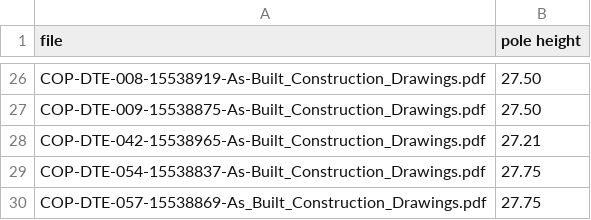
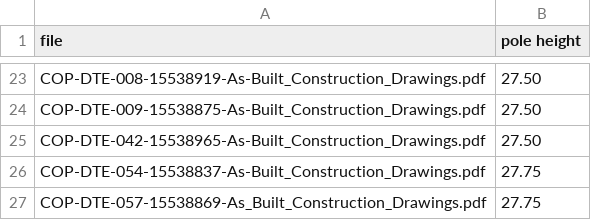
Before and after one commit to ujjwalgeo/ocr-poc, a CSV file: common/output/output.csv, drawn as a sheet; only a part is shown, gaps mark what is left out; the diff covers the shown part only.

```diff
--- a/common/output/output.csv
+++ b/common/output/output.csv
@@ -27,3 +24,3 @@ COP-DTE-008-15538919-As-Built_Construction_Drawings.pdf,27.50
 COP-DTE-009-15538875-As-Built_Construction_Drawings.pdf,27.50
-COP-DTE-042-15538965-As-Built_Construction_Drawings.pdf,27.21
+COP-DTE-042-15538965-As-Built_Construction_Drawings.pdf,27.50
 COP-DTE-054-15538837-As-Built_Construction_Drawings.pdf,27.75
```
Also changed, not shown: 6 removed rows and 5 edited cells elsewhere in this file, common/output/merged.csv, 3 other files.
